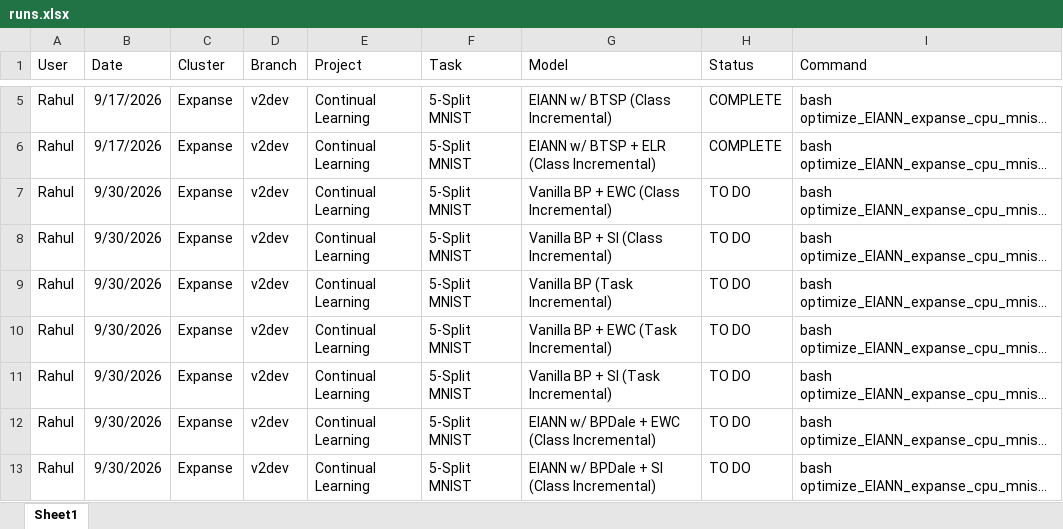
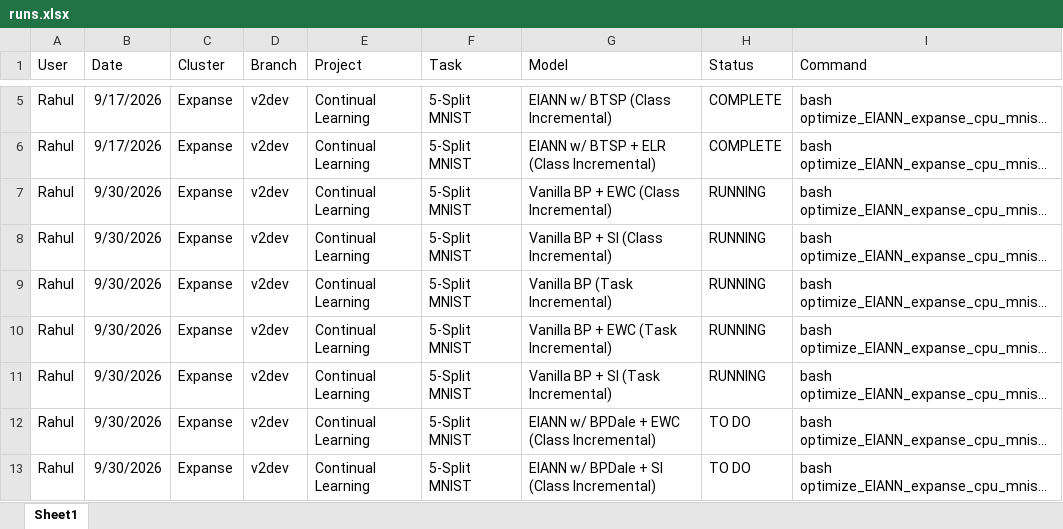
Before and after one commit to Milstein-Lab/EIANN, an Excel workbook: runs.xlsx, sheet Sheet1, drawn as a sheet; only a part is shown, gaps mark what is left out; long unchanged cells end in …; values as stored, in another font and other column widths than the file's, no borders; the diff names each change by its address in the sheet, - before the commit and + after, or states it on an @@ line.

```diff
--- a/runs.xlsx (sheet Sheet1)
+++ b/runs.xlsx (sheet Sheet1)
-H7:H11 (Status): TO DO
+H7:H11 (Status): RUNNING
```
Also changed, not shown: 21 other files.
